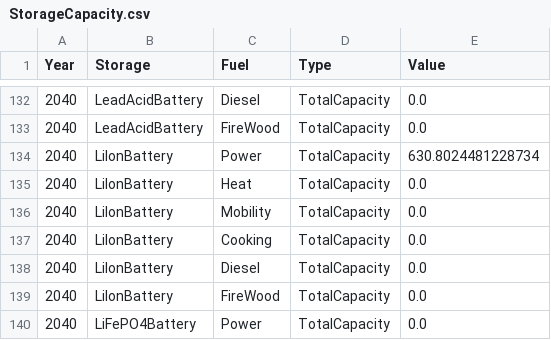
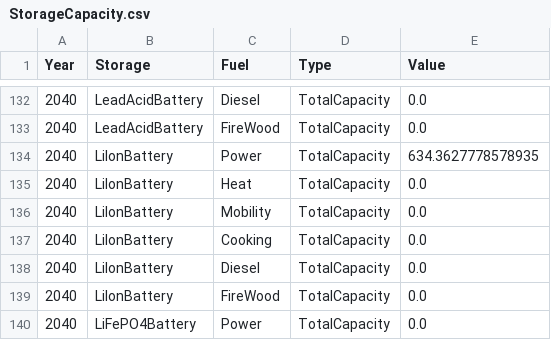
Before and after one commit to TahaAhmedSiddiqui/Energy-Modelling---Isle-of-Eigg, a CSV file: Future Scenario CSVs/3. Output/StorageCapacity.csv, drawn as a sheet; only a part is shown, gaps mark what is left out; the diff covers the shown part only.

```diff
--- a/Future Scenario CSVs/3. Output/StorageCapacity.csv
+++ b/Future Scenario CSVs/3. Output/StorageCapacity.csv
@@ -133,3 +133,3 @@ Year,Storage,Fuel,Type,Value
 2040,LeadAcidBattery,FireWood,TotalCapacity,0.0
-2040,LiIonBattery,Power,TotalCapacity,630.8024481228734
+2040,LiIonBattery,Power,TotalCapacity,634.3627778578935
 2040,LiIonBattery,Heat,TotalCapacity,0.0
```
Also changed, not shown: 5 edited cells elsewhere in this file, Future Scenario CSVs/3. Output/Capacity.csv, Future Scenario CSVs/3. Output/Emissions.csv, 4 other files.
